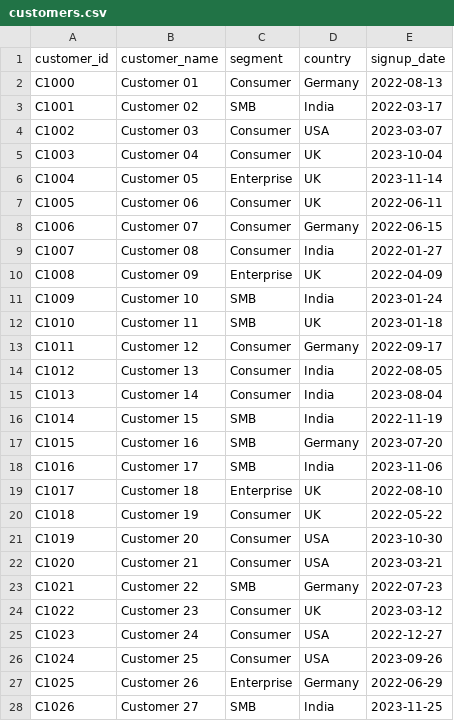
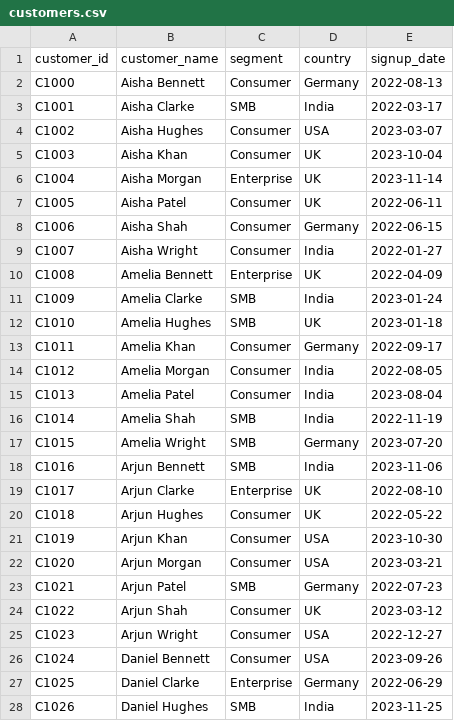
Before and after one commit to singuharshith/TallyMark, a CSV file: sample_data/customers.csv, drawn as a sheet; only a part is shown; the diff covers the shown part only.

```diff
--- a/sample_data/customers.csv
+++ b/sample_data/customers.csv
@@ -1,28 +1,28 @@
 customer_id,customer_name,segment,country,signup_date
-C1000,Customer 01,Consumer,Germany,2022-08-13
-C1001,Customer 02,SMB,India,2022-03-17
-C1002,Customer 03,Consumer,USA,2023-03-07
-C1003,Customer 04,Consumer,UK,2023-10-04
-C1004,Customer 05,Enterprise,UK,2023-11-14
-C1005,Customer 06,Consumer,UK,2022-06-11
-C1006,Customer 07,Consumer,Germany,2022-06-15
-C1007,Customer 08,Consumer,India,2022-01-27
-C1008,Customer 09,Enterprise,UK,2022-04-09
-C1009,Customer 10,SMB,India,2023-01-24
-C1010,Customer 11,SMB,UK,2023-01-18
-C1011,Customer 12,Consumer,Germany,2022-09-17
-C1012,Customer 13,Consumer,India,2022-08-05
-C1013,Customer 14,Consumer,India,2023-08-04
-C1014,Customer 15,SMB,India,2022-11-19
-C1015,Customer 16,SMB,Germany,2023-07-20
-C1016,Customer 17,SMB,India,2023-11-06
-C1017,Customer 18,Enterprise,UK,2022-08-10
-C1018,Customer 19,Consumer,UK,2022-05-22
-C1019,Customer 20,Consumer,USA,2023-10-30
-C1020,Customer 21,Consumer,USA,2023-03-21
-C1021,Customer 22,SMB,Germany,2022-07-23
-C1022,Customer 23,Consumer,UK,2023-03-12
-C1023,Customer 24,Consumer,USA,2022-12-27
-C1024,Customer 25,Consumer,USA,2023-09-26
-C1025,Customer 26,Enterprise,Germany,2022-06-29
-C1026,Customer 27,SMB,India,2023-11-25
+C1000,Aisha Bennett,Consumer,Germany,2022-08-13
+C1001,Aisha Clarke,SMB,India,2022-03-17
+C1002,Aisha Hughes,Consumer,USA,2023-03-07
+C1003,Aisha Khan,Consumer,UK,2023-10-04
+C1004,Aisha Morgan,Enterprise,UK,2023-11-14
+C1005,Aisha Patel,Consumer,UK,2022-06-11
+C1006,Aisha Shah,Consumer,Germany,2022-06-15
+C1007,Aisha Wright,Consumer,India,2022-01-27
+C1008,Amelia Bennett,Enterprise,UK,2022-04-09
+C1009,Amelia Clarke,SMB,India,2023-01-24
+C1010,Amelia Hughes,SMB,UK,2023-01-18
+C1011,Amelia Khan,Consumer,Germany,2022-09-17
+C1012,Amelia Morgan,Consumer,India,2022-08-05
+C1013,Amelia Patel,Consumer,India,2023-08-04
+C1014,Amelia Shah,SMB,India,2022-11-19
+C1015,Amelia Wright,SMB,Germany,2023-07-20
+C1016,Arjun Bennett,SMB,India,2023-11-06
+C1017,Arjun Clarke,Enterprise,UK,2022-08-10
+C1018,Arjun Hughes,Consumer,UK,2022-05-22
+C1019,Arjun Khan,Consumer,USA,2023-10-30
+C1020,Arjun Morgan,Consumer,USA,2023-03-21
+C1021,Arjun Patel,SMB,Germany,2022-07-23
+C1022,Arjun Shah,Consumer,UK,2023-03-12
+C1023,Arjun Wright,Consumer,USA,2022-12-27
+C1024,Daniel Bennett,Consumer,USA,2023-09-26
+C1025,Daniel Clarke,Enterprise,Germany,2022-06-29
+C1026,Daniel Hughes,SMB,India,2023-11-25
```
Also changed, not shown: 53 edited cells elsewhere in this file, sample_data/sales.csv, 5 other files.
